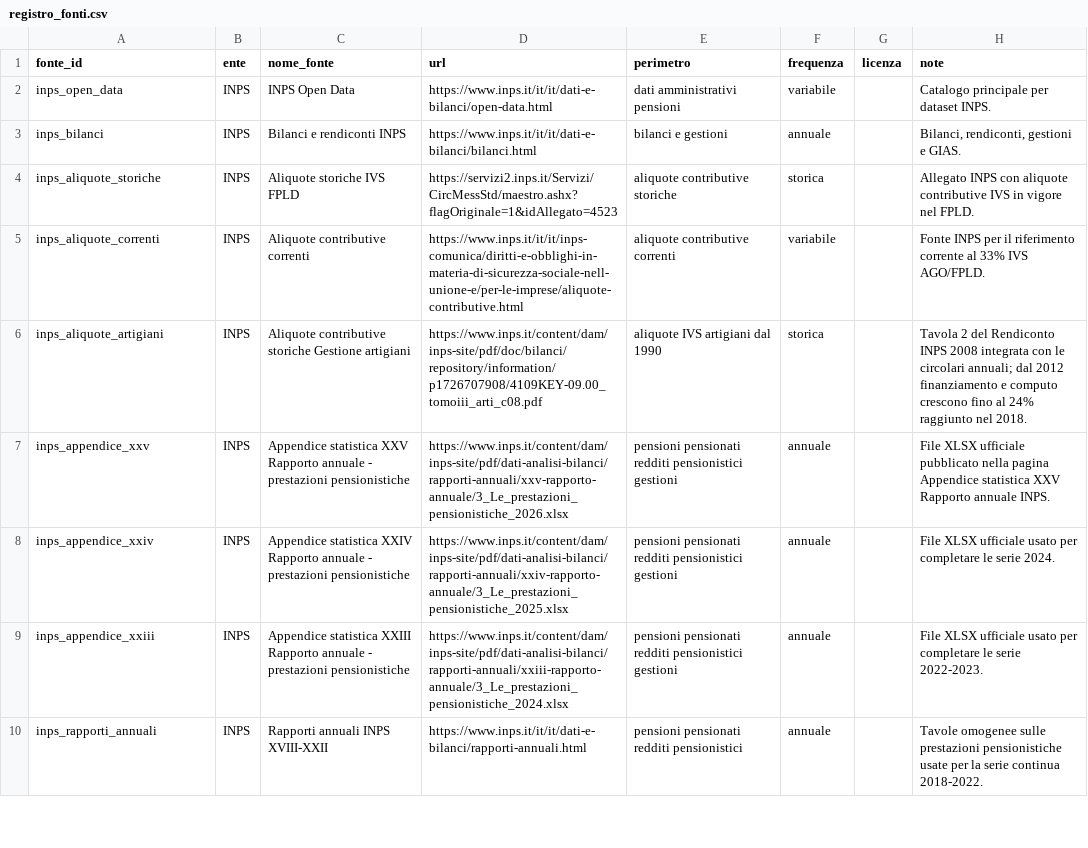
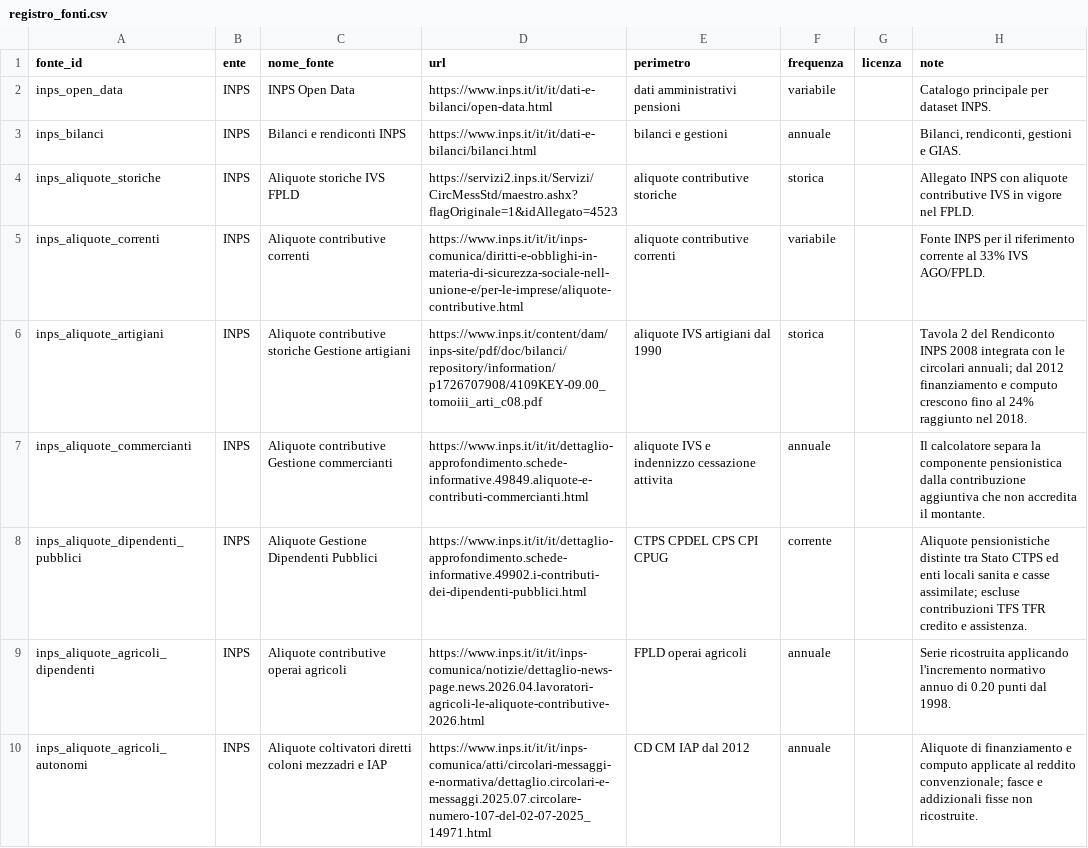
Before and after one commit to NazarenoLecis/pensioni_italia, a CSV file: metadata/registro_fonti.csv, drawn as a sheet; only a part is shown; the shorter side is filled out with more unchanged rows; the diff covers the shown part only; the diff names each change by its address in the sheet, - before the commit and + after, or states it on an @@ line.

Commit message:
Rework pension calculator around official GDP data

```diff
--- a/metadata/registro_fonti.csv
+++ b/metadata/registro_fonti.csv
+row 7: inps_aliquote_commercianti | INPS | Aliquote contributive Gestione commercianti | https://www.inps.it/it/it/dettaglio-approfondimento.schede-informative.49849.aliquote-e-contributi-commercianti.html | aliquote IVS e indennizzo cessazione attivita | annuale |  | Il calcolatore separa la componente pensionistica dalla contribuzione aggiuntiva che non accredita il montante.
+row 8: inps_aliquote_dipendenti_pubblici | INPS | Aliquote Gestione Dipendenti Pubblici | https://www.inps.it/it/it/dettaglio-approfondimento.schede-informative.49902.i-contributi-dei-dipendenti-pubblici.html | CTPS CPDEL CPS CPI CPUG | corrente |  | Aliquote pensionistiche distinte tra Stato CTPS ed enti locali sanita e casse assimilate; escluse contribuzioni TFS TFR credito e assistenza.
+row 9: inps_aliquote_agricoli_dipendenti | INPS | Aliquote contributive operai agricoli | https://www.inps.it/it/it/inps-comunica/notizie/dettaglio-news-page.news.2026.04.lavoratori-agricoli-le-aliquote-contributive-2026.html | FPLD operai agricoli | annuale |  | Serie ricostruita applicando l'incremento normativo annuo di 0.20 punti dal 1998.
+row 10: inps_aliquote_agricoli_autonomi | INPS | Aliquote coltivatori diretti coloni mezzadri e IAP | https://www.inps.it/it/it/inps-comunica/atti/circolari-messaggi-e-normativa/dettaglio.circolari-e-messaggi.2025.07.circolare-numero-107-del-02-07-2025_14971.html | CD CM IAP dal 2012 | annuale |  | Aliquote di finanziamento e computo applicate al reddito convenzionale; fasce e addizionali fisse non ricostruite.
```
Also changed, not shown: 4 added rows and 1 edited cell elsewhere in this file, metadata/analisi_da_implementare.csv, metadata/output_analitici.csv, 12 other files.
